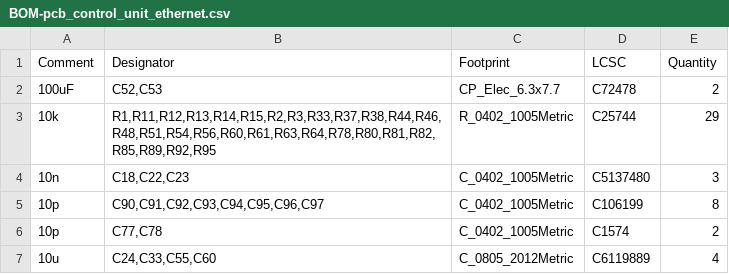
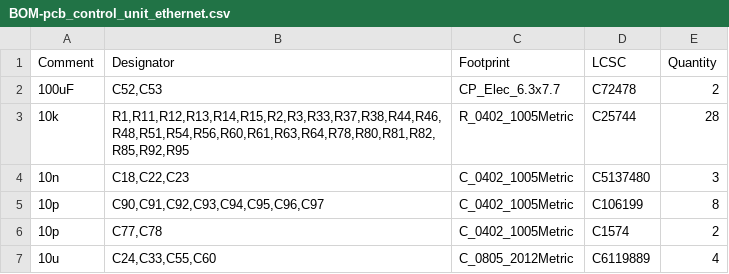
Before and after one commit to klaus-liebler/factory_in_a_box, a CSV file: pcb_control_unit_ethernet-2026-04-30_133407/jlcpcb/production_files/BOM-pcb_control_unit_ethernet.csv, drawn as a sheet; only a part is shown.

```diff
--- a/pcb_control_unit_ethernet-2026-04-30_133407/jlcpcb/production_files/BOM-pcb_control_unit_ethernet.csv
+++ b/pcb_control_unit_ethernet-2026-04-30_133407/jlcpcb/production_files/BOM-pcb_control_unit_ethernet.csv
@@ -2,3 +2,3 @@ Comment,Designator,Footprint,LCSC,Quantity
 100uF,"C52,C53",CP_Elec_6.3x7.7,C72478,2
-10k,"R1,R11,R12,R13,R14,R15,R2,R3,R33,R37,R38,R44,R46,R48,R51,R54,R56,R60,R61,R63,R64,R78,R80,R81,R82,R85,R89,R92,R95",R_0402_1005Metric,C25744,29
+10k,"R1,R11,R12,R13,R14,R15,R2,R3,R33,R37,R38,R44,R46,R48,R51,R54,R56,R60,R61,R63,R64,R78,R80,R81,R82,R85,R92,R95",R_0402_1005Metric,C25744,28
 10n,"C18,C22,C23",C_0402_1005Metric,C5137480,3
```
Also changed, not shown: pcb_control_unit_ethernet-2026-04-30_133407/jlcpcb/production_files/CPL-pcb_control_unit_ethernet.csv, 20 other files.
